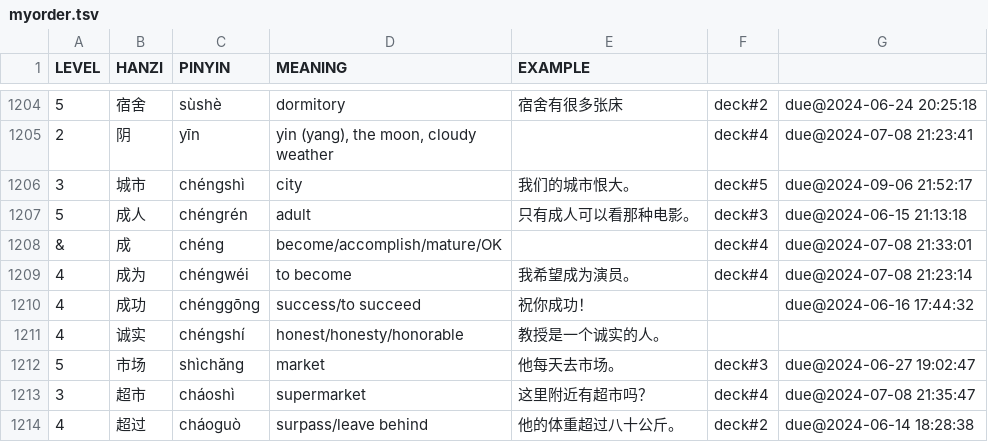
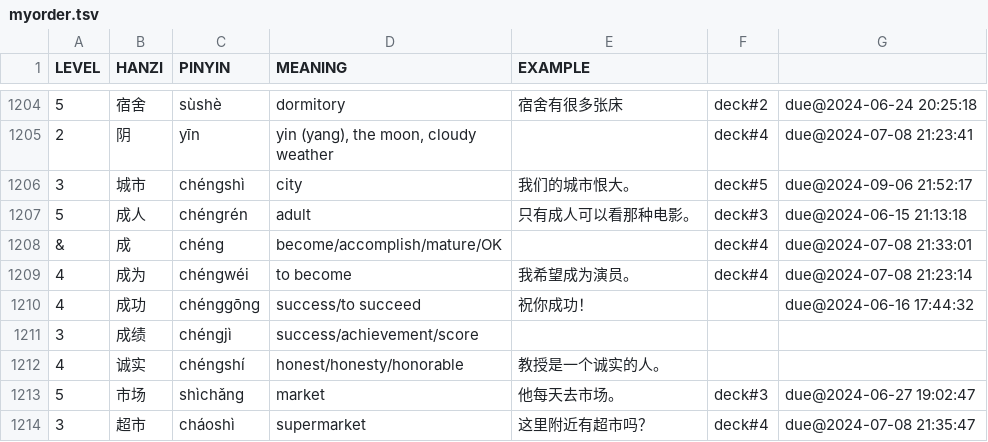
Before and after one commit to proycon/vocadata, a TSV file: zh/myorder.tsv, drawn as a sheet; only a part is shown, gaps mark what is left out; the shorter side is filled out with more unchanged rows; the diff names each change by its address in the sheet, - before the commit and + after, or states it on an @@ line.

Commit message:
added word

```diff
--- a/zh/myorder.tsv
+++ b/zh/myorder.tsv
+row 1211: 3 | 成绩 | chéngjì | success/achievement/score
```
